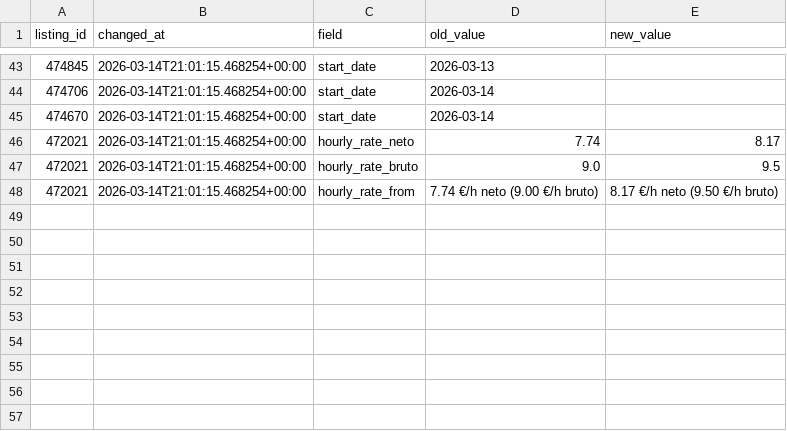
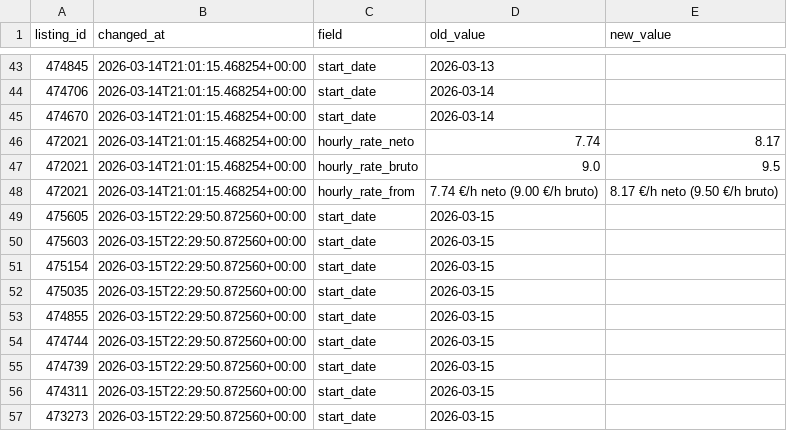
Before and after one commit to svenko99/PR2608, a CSV file: data/changes.csv, drawn as a sheet; only a part is shown, gaps mark what is left out; the diff names each change by its address in the sheet, - before the commit and + after, or states it on an @@ line.

Commit message:
- Posodobljen data.csv z 2452 trenutno videnimi oglasi. - Posodobljen changes.csv z 9 zaznanimi spremembami.

```diff
--- a/data/changes.csv
+++ b/data/changes.csv
+row 49: 475605 | 2026-03-15T22:29:50.872560+00:00 | start_date | 2026-03-15
+row 50: 475603 | 2026-03-15T22:29:50.872560+00:00 | start_date | 2026-03-15
+row 51: 475154 | 2026-03-15T22:29:50.872560+00:00 | start_date | 2026-03-15
+row 52: 475035 | 2026-03-15T22:29:50.872560+00:00 | start_date | 2026-03-15
+row 53: 474855 | 2026-03-15T22:29:50.872560+00:00 | start_date | 2026-03-15
+row 54: 474744 | 2026-03-15T22:29:50.872560+00:00 | start_date | 2026-03-15
+row 55: 474739 | 2026-03-15T22:29:50.872560+00:00 | start_date | 2026-03-15
+row 56: 474311 | 2026-03-15T22:29:50.872560+00:00 | start_date | 2026-03-15
+row 57: 473273 | 2026-03-15T22:29:50.872560+00:00 | start_date | 2026-03-15
```
Also changed, not shown: 1 other file.
